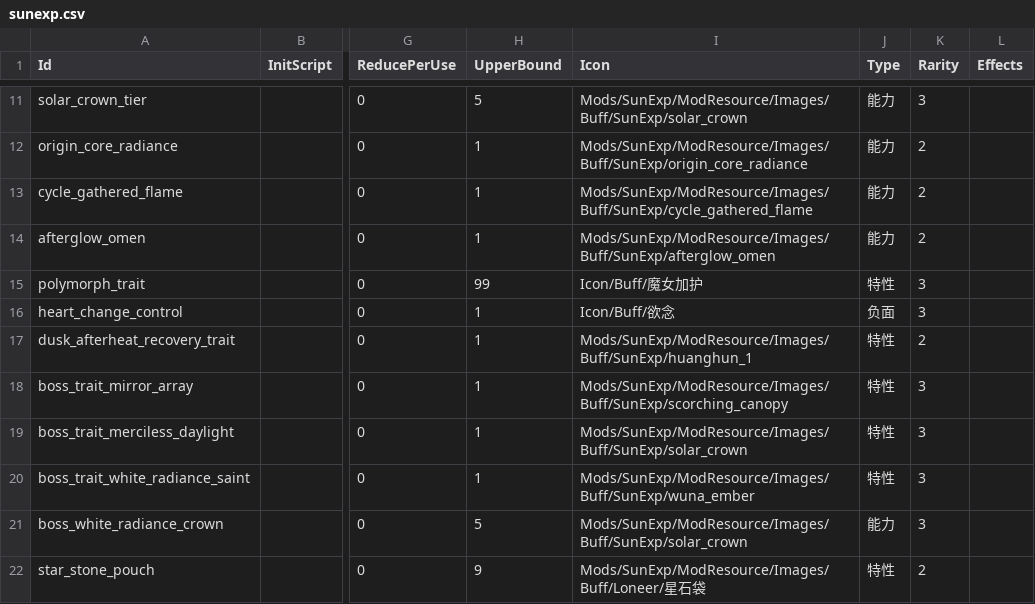
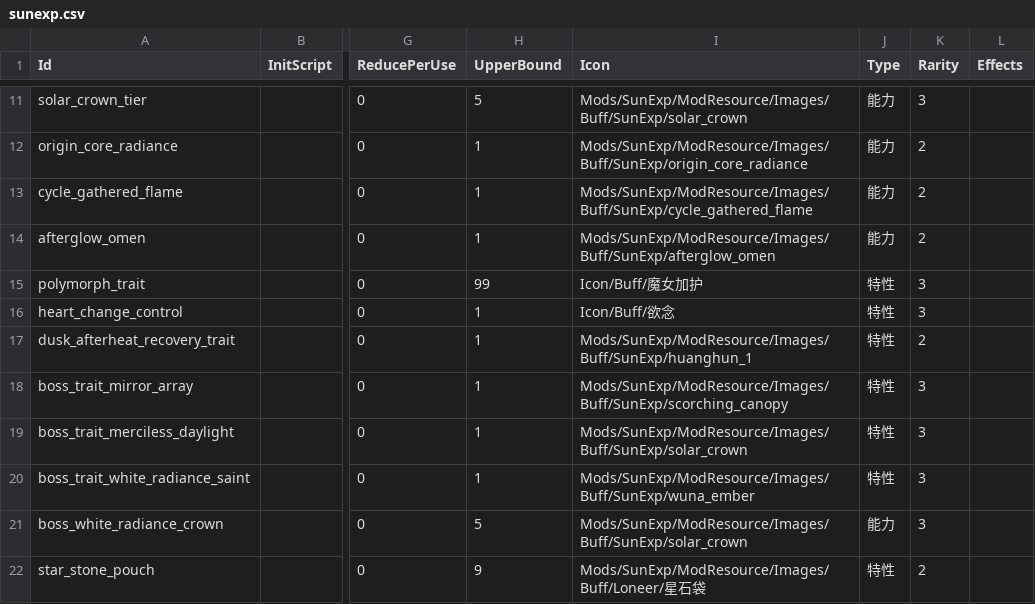
Before and after one commit to AuraKaliya/apocalyptic-journey-mod-SunExp, a CSV file: SunExp/Data/Buff/sunexp.csv, drawn as a sheet; only a part is shown, gaps mark what is left out; the diff names each change by its address in the sheet, - before the commit and + after, or states it on an @@ line.

```diff
--- a/SunExp/Data/Buff/sunexp.csv
+++ b/SunExp/Data/Buff/sunexp.csv
-J16 (Type): 负面
+J16 (Type): 特性
```
Also changed, not shown: 8 other files.
